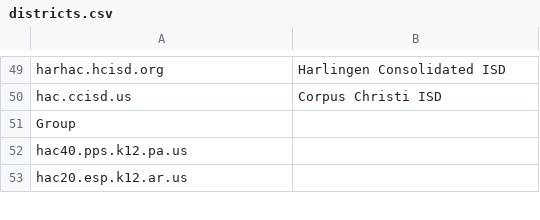
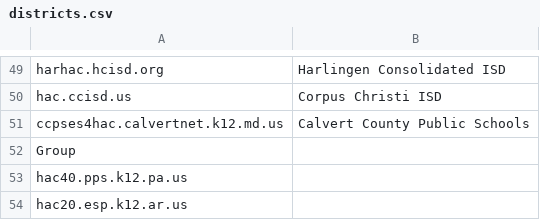
Before and after one commit to gradeway/gradeway.github.io, a CSV file: data/districts.csv, drawn as a sheet; only a part is shown, gaps mark what is left out; the diff names each change by its address in the sheet, - before the commit and + after, or states it on an @@ line.

Commit message:
Add Calvert County Public Schools

```diff
--- a/data/districts.csv
+++ b/data/districts.csv
+row 51: ccpses4hac.calvertnet.k12.md.us | Calvert County Public Schools
```
